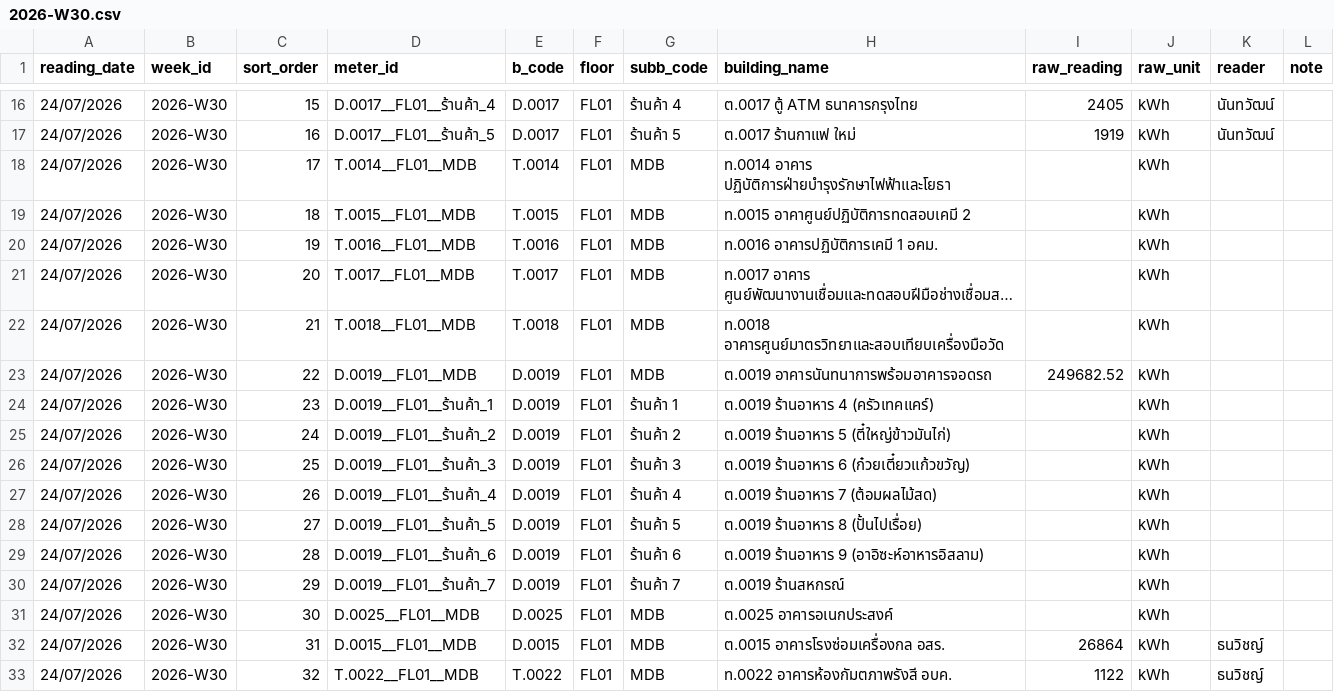
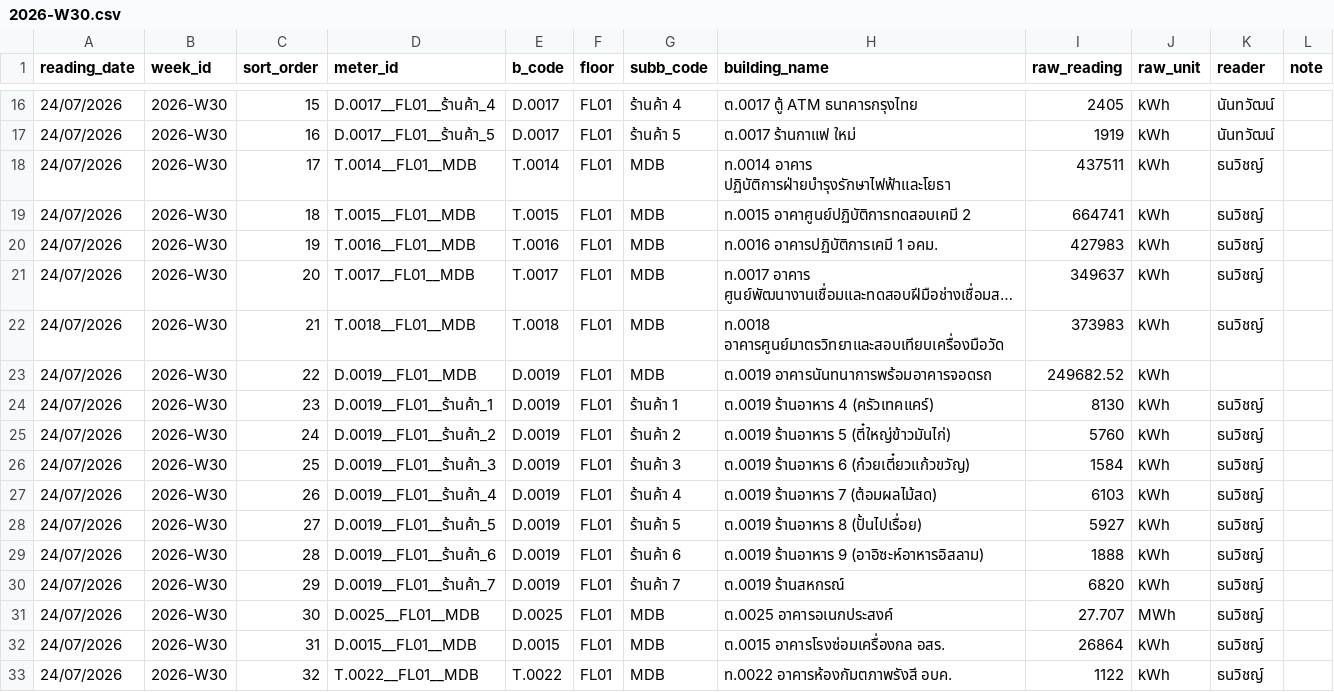
Before and after one commit to maleeart/Energy-Dashboard, a CSV file: forms/2026-W30.csv, drawn as a sheet; only a part is shown, gaps mark what is left out; long unchanged cells end in …; the diff names each change by its address in the sheet, - before the commit and + after, or states it on an @@ line.

Commit message:
Update 2026-W30.csv via meter form

```diff
--- a/forms/2026-W30.csv
+++ b/forms/2026-W30.csv
-I18 (raw_reading): (empty)
+I18 (raw_reading): 437511
-K18:K22 (reader): (empty)
+K18:K22 (reader): ธนวิชญ์
-I19 (raw_reading): (empty)
+I19 (raw_reading): 664741
-I20 (raw_reading): (empty)
+I20 (raw_reading): 427983
-I21 (raw_reading): (empty)
+I21 (raw_reading): 349637
-I22 (raw_reading): (empty)
+I22 (raw_reading): 373983
-I24 (raw_reading): (empty)
+I24 (raw_reading): 8130
-K24:K31 (reader): (empty)
+K24:K31 (reader): ธนวิชญ์
-I25 (raw_reading): (empty)
+I25 (raw_reading): 5760
-I26 (raw_reading): (empty)
+I26 (raw_reading): 1584
-I27 (raw_reading): (empty)
+I27 (raw_reading): 6103
-I28 (raw_reading): (empty)
+I28 (raw_reading): 5927
-I29 (raw_reading): (empty)
+I29 (raw_reading): 1888
-I30 (raw_reading): (empty)
+I30 (raw_reading): 6820
-I31 (raw_reading): (empty)
+I31 (raw_reading): 27.707
-J31 (raw_unit): kWh
+J31 (raw_unit): MWh
```
